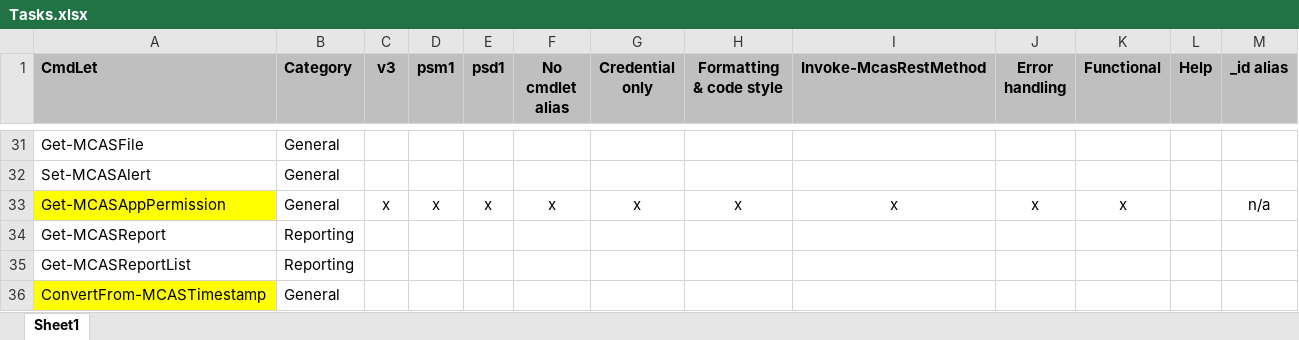
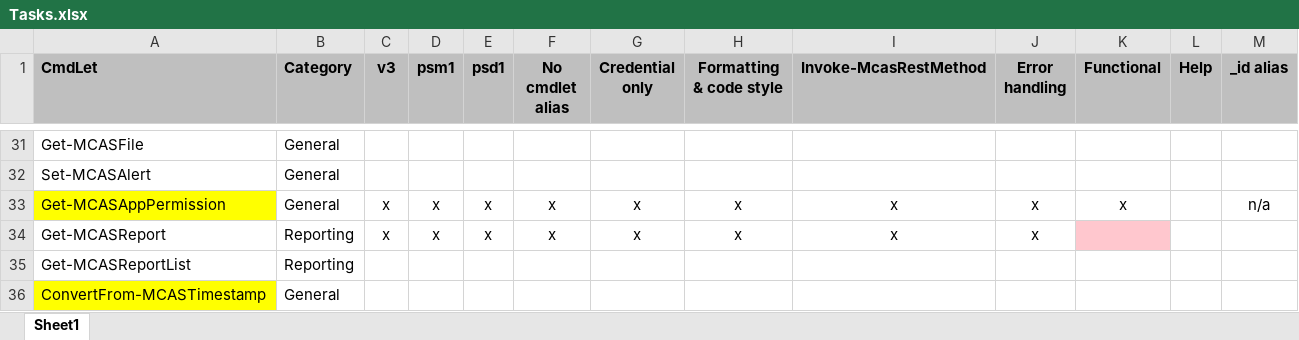
Before and after one commit to powershellshock/MCAS-Powershell, an Excel workbook: docs/Tasks.xlsx, sheet Sheet1, drawn as a sheet; only a part is shown, gaps mark what is left out; values as stored, in another font and other column widths than the file's, no borders; conditional formats not drawn; the diff names each change by its address in the sheet, - before the commit and + after, or states it on an @@ line.

```diff
--- a/docs/Tasks.xlsx (sheet Sheet1)
+++ b/docs/Tasks.xlsx (sheet Sheet1)
-C34 (v3): (empty)
+C34 (v3): x
-D34 (psm1): (empty)
+D34 (psm1): x
-E34 (psd1): (empty)
+E34 (psd1): x
-F34 (No cmdlet alias): (empty)
+F34 (No cmdlet alias): x
-G34 (Credential only): (empty)
+G34 (Credential only): x
-H34 (Formatting & code style): (empty)
+H34 (Formatting & code style): x
-I34 (Invoke-McasRestMethod): (empty)
+I34 (Invoke-McasRestMethod): x
-J34 (Error handling): (empty)
+J34 (Error handling): x
-K34 fill: none
+K34 fill: #FFC7CE
```
Also changed, not shown: 3 other files.
